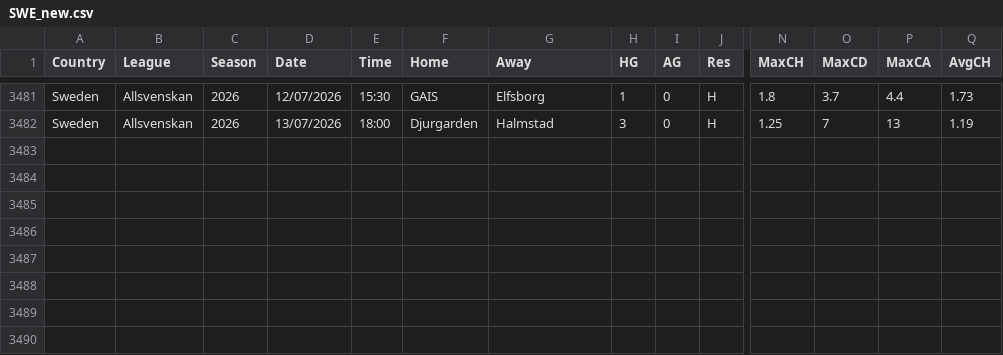
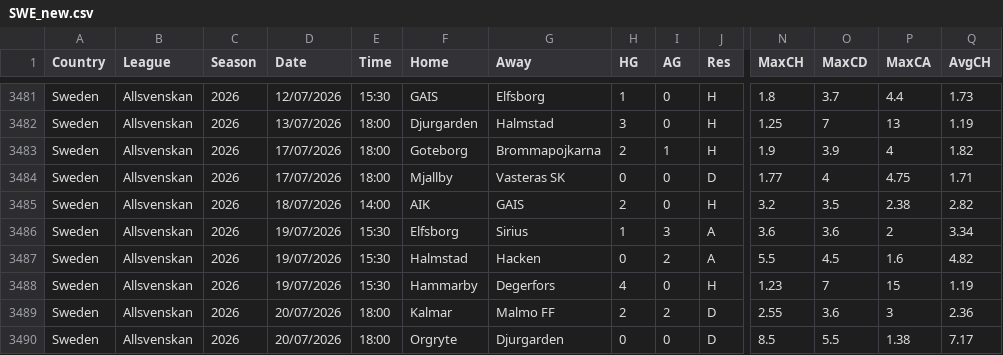
Before and after one commit to dan-owolabi/predict, a CSV file: data/football-data-support/SWE_new.csv, drawn as a sheet; only a part is shown, gaps mark what is left out; rows hold the shown columns only; the diff names each change by its address in the sheet, - before the commit and + after, or states it on an @@ line.

```diff
--- a/data/football-data-support/SWE_new.csv
+++ b/data/football-data-support/SWE_new.csv
+row 3483: Sweden | Allsvenskan | 2026 | 17/07/2026 | 18:00 | Goteborg | Brommapojkarna | 2 | 1 | H | 1.9 | 3.9 | 4 | 1.82
+row 3484: Sweden | Allsvenskan | 2026 | 17/07/2026 | 18:00 | Mjallby | Vasteras SK | 0 | 0 | D | 1.77 | 4 | 4.75 | 1.71
+row 3485: Sweden | Allsvenskan | 2026 | 18/07/2026 | 14:00 | AIK | GAIS | 2 | 0 | H | 3.2 | 3.5 | 2.38 | 2.82
+row 3486: Sweden | Allsvenskan | 2026 | 19/07/2026 | 15:30 | Elfsborg | Sirius | 1 | 3 | A | 3.6 | 3.6 | 2 | 3.34
+row 3487: Sweden | Allsvenskan | 2026 | 19/07/2026 | 15:30 | Halmstad | Hacken | 0 | 2 | A | 5.5 | 4.5 | 1.6 | 4.82
+row 3488: Sweden | Allsvenskan | 2026 | 19/07/2026 | 15:30 | Hammarby | Degerfors | 4 | 0 | H | 1.23 | 7 | 15 | 1.19
+row 3489: Sweden | Allsvenskan | 2026 | 20/07/2026 | 18:00 | Kalmar | Malmo FF | 2 | 2 | D | 2.55 | 3.6 | 3 | 2.36
+row 3490: Sweden | Allsvenskan | 2026 | 20/07/2026 | 18:00 | Orgryte | Djurgarden | 0 | 0 | D | 8.5 | 5.5 | 1.38 | 7.17
```
Also changed, not shown: data/football-data-support/NOR_new.csv, 2 other files.
